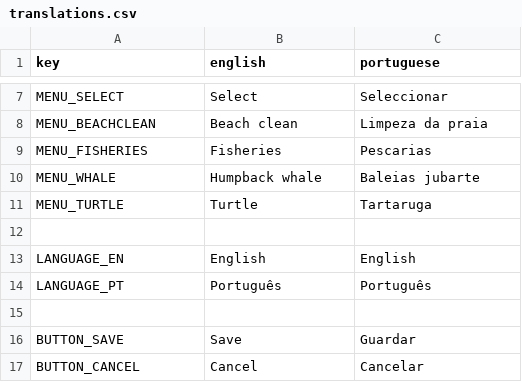
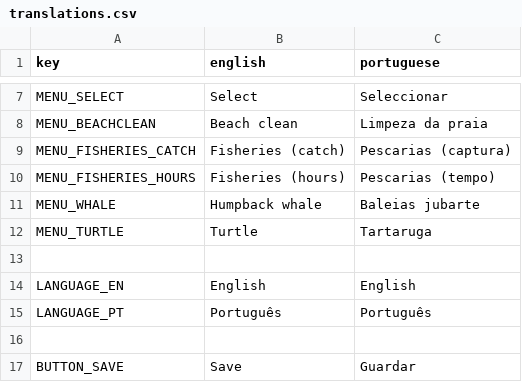
Before and after one commit to cunger/lto-field-work, a CSV file: languages/translations.csv, drawn as a sheet; only a part is shown, gaps mark what is left out; the shorter side is filled out with more unchanged rows.

Commit message:
feat: split fisheries screen into catch and hours

```diff
--- a/languages/translations.csv
+++ b/languages/translations.csv
@@ -8,3 +8,4 @@ MENU_SELECT ; Select ; Seleccionar
 MENU_BEACHCLEAN ; Beach clean; Limpeza da praia
-MENU_FISHERIES ; Fisheries ; Pescarias
+MENU_FISHERIES_CATCH ; Fisheries (catch) ; Pescarias (captura)
+MENU_FISHERIES_HOURS ; Fisheries (hours) ; Pescarias (tempo)
 MENU_WHALE ; Humpback whale ; Baleias jubarte
```
Also changed, not shown: 10 other files.
